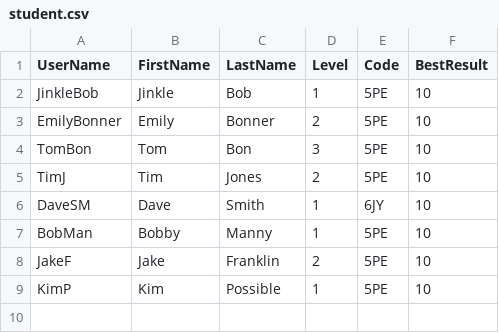
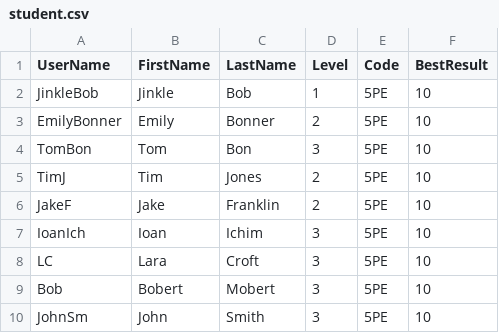
Before and after one commit to JakeFranklin1/college-software-solution, a CSV file: student.csv, drawn as a sheet; removed rows and columns are numbered as before the commit, all else as after; the diff names each change by its address in the sheet, - before the commit and + after, or states it on an @@ line.

```diff
--- a/student.csv
+++ b/student.csv
-row 6: DaveSM | Dave | Smith | 1 | 6JY | 10
-row 7: BobMan | Bobby | Manny | 1 | 5PE | 10
-row 9: KimP | Kim | Possible | 1 | 5PE | 10
+row 7: IoanIch | Ioan | Ichim | 3 | 5PE | 10
+row 8: LC | Lara | Croft | 3 | 5PE | 10
+row 9: Bob | Bobert | Mobert | 3 | 5PE | 10
+row 10: JohnSm | John | Smith | 3 | 5PE | 10
```
Also changed, not shown: result.csv, 10 other files.
